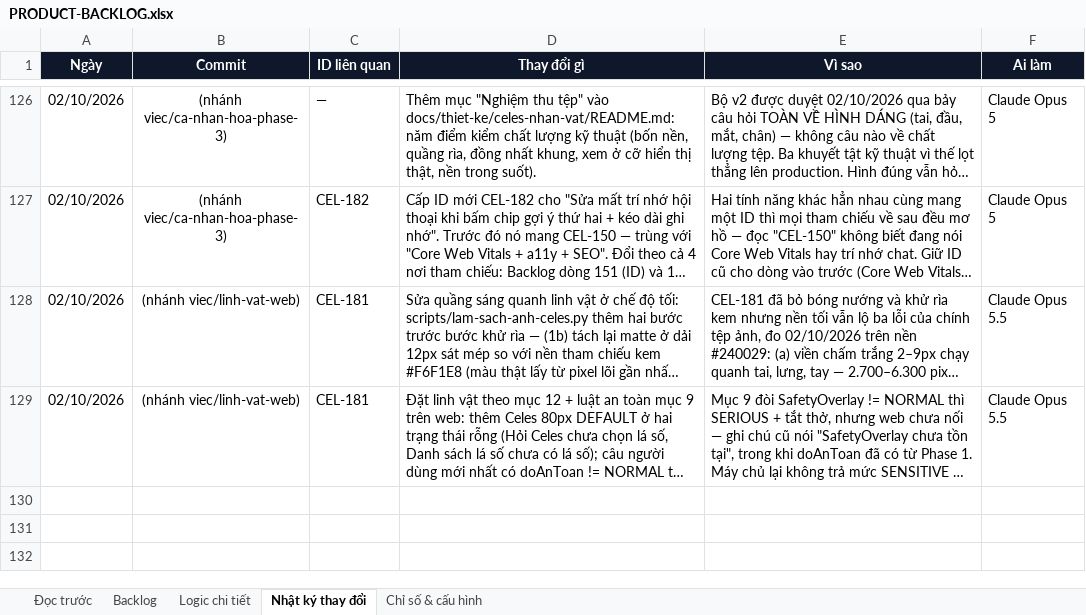
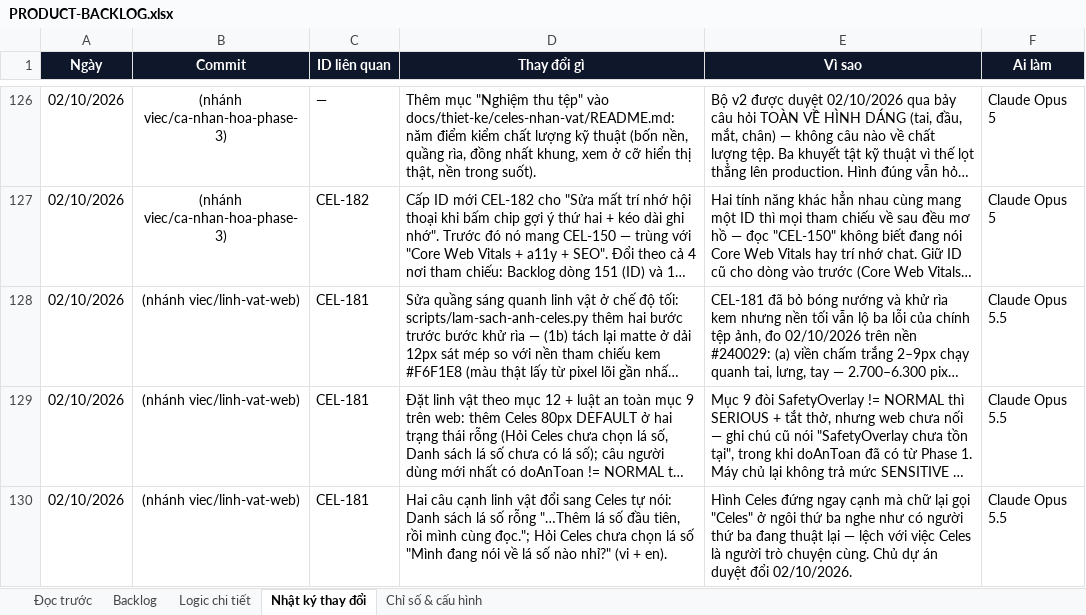
Before and after one commit to Hieuzz05/Celestia-tuvi, an Excel workbook: PRODUCT-BACKLOG.xlsx, sheet Nhật ký thay đổi, drawn as a sheet; only a part is shown, gaps mark what is left out; long unchanged cells end in …; values as stored, in another font and other column widths than the file's, no borders; the diff names each change by its address in the sheet, - before the commit and + after, or states it on an @@ line.

```diff
--- a/PRODUCT-BACKLOG.xlsx (sheet Nhật ký thay đổi)
+++ b/PRODUCT-BACKLOG.xlsx (sheet Nhật ký thay đổi)
+row 130: 02/10/2026 | (nhánh viec/linh-vat-web) | CEL-181 | Hai câu cạnh linh vật đổi sang Celes tự nói: Danh sách lá số rỗng "…Thêm lá số đầu tiên, rồi mình cùng đọc."; Hỏi Celes chưa chọn lá số "Mình đang nói về lá số nào nhỉ?" (vi + en). | Hình Celes đứng ngay cạnh mà chữ lại gọi "Celes" ở ngôi thứ ba nghe như có người thứ ba đang thuật lại — lệch với việc Celes là người trò chuyện cùng. Chủ dự án duyệt đổi 02/10/2026. | Claude Opus 5.5
```
Also changed, not shown: 2 other files.
